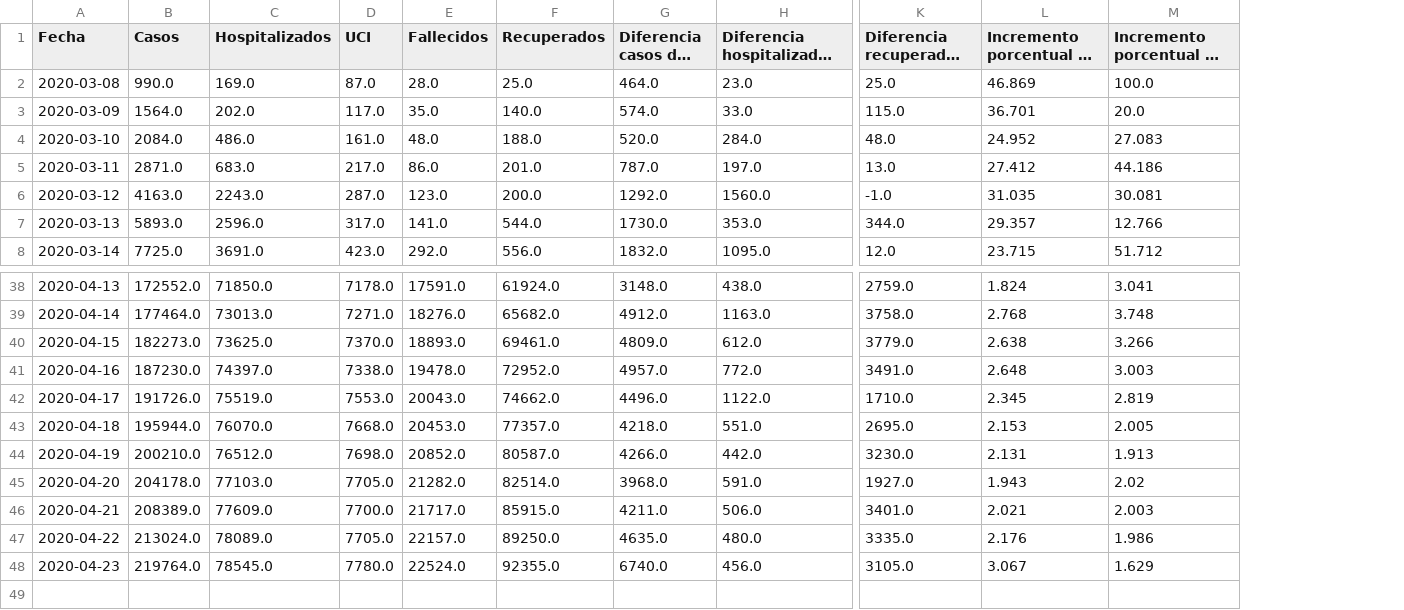
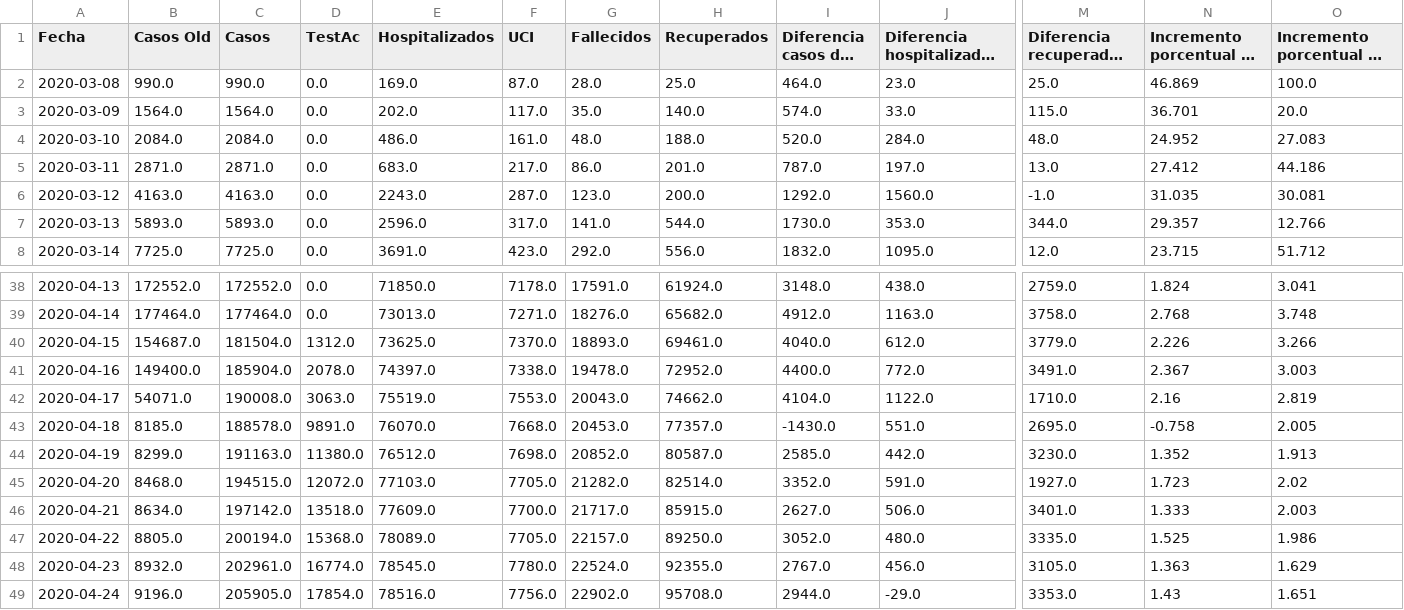
Before and after one commit to guille-arguello/covid19_spain, a CSV file: resources/data_es_historical_series.csv, drawn as a sheet; only a part is shown, gaps mark what is left out; long unchanged cells end in …; addresses are those after the commit; rows hold the shown columns only; the diff names each change by its address in the sheet, - before the commit and + after, or states it on an @@ line.

```diff
--- a/resources/data_es_historical_series.csv
+++ b/resources/data_es_historical_series.csv
+column B (Casos Old), rows 2-8: 990.0 | 1564.0 | 2084.0 | 2871.0 | 4163.0 | 5893.0 | 7725.0; rows 38-48: 172552.0 | 177464.0 | 154687.0 | 149400.0 | 54071.0 | 8185.0 | 8299.0 | 8468.0 | 8634.0 | 8805.0 | 8932.0
+column D (TestAc), rows 2-8: all 0.0; rows 38-48: 0.0 | 0.0 | 1312.0 | 2078.0 | 3063.0 | 9891.0 | 11380.0 | 12072.0 | 13518.0 | 15368.0 | 16774.0
-C40 (Casos): 182273.0
+C40 (Casos): 181504.0
-I40 (Diferencia casos dia anterior): 4809.0
+I40 (Diferencia casos dia anterior): 4040.0
-N40: 2.638
+N40: 2.226
-C41 (Casos): 187230.0
+C41 (Casos): 185904.0
-I41 (Diferencia casos dia anterior): 4957.0
+I41 (Diferencia casos dia anterior): 4400.0
-N41: 2.648
+N41: 2.367
-C42 (Casos): 191726.0
+C42 (Casos): 190008.0
-I42 (Diferencia casos dia anterior): 4496.0
+I42 (Diferencia casos dia anterior): 4104.0
-N42: 2.345
+N42: 2.16
-C43 (Casos): 195944.0
+C43 (Casos): 188578.0
-I43 (Diferencia casos dia anterior): 4218.0
+I43 (Diferencia casos dia anterior): -1430.0
-N43: 2.153
+N43: -0.758
-C44 (Casos): 200210.0
+C44 (Casos): 191163.0
-I44 (Diferencia casos dia anterior): 4266.0
+I44 (Diferencia casos dia anterior): 2585.0
-N44: 2.131
+N44: 1.352
-C45 (Casos): 204178.0
+C45 (Casos): 194515.0
-I45 (Diferencia casos dia anterior): 3968.0
+I45 (Diferencia casos dia anterior): 3352.0
-N45: 1.943
+N45: 1.723
-C46 (Casos): 208389.0
+C46 (Casos): 197142.0
-I46 (Diferencia casos dia anterior): 4211.0
+I46 (Diferencia casos dia anterior): 2627.0
-N46: 2.021
+N46: 1.333
-C47 (Casos): 213024.0
+C47 (Casos): 200194.0
-I47 (Diferencia casos dia anterior): 4635.0
+I47 (Diferencia casos dia anterior): 3052.0
-N47: 2.176
+N47: 1.525
-C48 (Casos): 219764.0
+C48 (Casos): 202961.0
-I48 (Diferencia casos dia anterior): 6740.0
+I48 (Diferencia casos dia anterior): 2767.0
-N48: 3.067
+N48: 1.363
+row 49: 2020-04-24 | 9196.0 | 205905.0 | 17854.0 | 78516.0 | 7756.0 | 22902.0 | 95708.0 | 2944.0 | -29.0 | 3353.0 | 1.43 | 1.651
```
Also changed, not shown: 10 other files.
